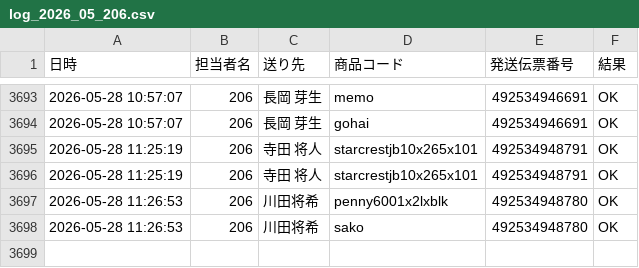
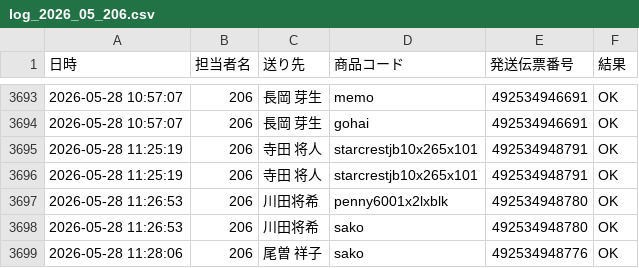
Before and after one commit to hirono-s1015/picking-app, a CSV file: logs/log_2026_05_206.csv, drawn as a sheet; only a part is shown, gaps mark what is left out.

Commit message:
[log] 492534948776 OK

```diff
--- a/logs/log_2026_05_206.csv
+++ b/logs/log_2026_05_206.csv
@@ -3698 +3698,2 @@
 2026-05-28 11:26:53,206,川田将希,sako,492534948780,OK
+2026-05-28 11:28:06,206,尾曽 祥子,sako,492534948776,OK
```
